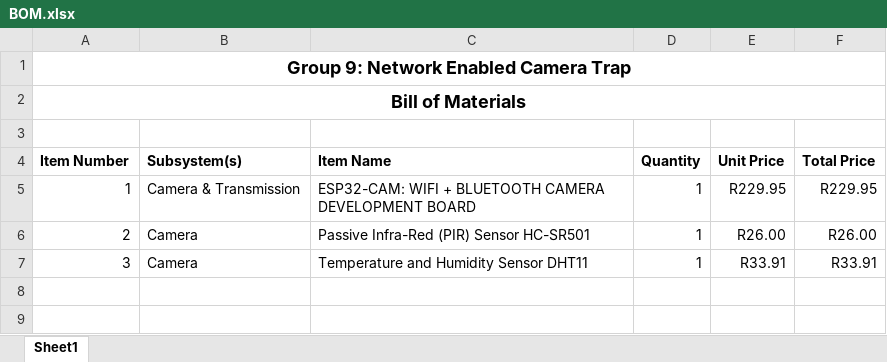
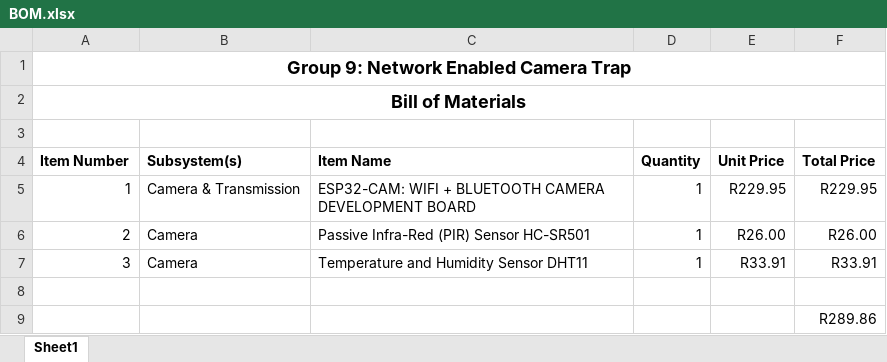
Before and after one commit to ShameeraC/Network_Enabled_Camera_Trap, an Excel workbook: Interfacing/BOM.xlsx, sheet Sheet1, drawn as a sheet; values as stored, in another font and other column widths than the file's, no borders; the diff names each change by its address in the sheet, - before the commit and + after, or states it on an @@ line.

```diff
--- a/Interfacing/BOM.xlsx (sheet Sheet1)
+++ b/Interfacing/BOM.xlsx (sheet Sheet1)
+row 8: (empty)
+row 9:  |  |  |  |  | R289.86
```
Also changed, not shown: 15 other files.
